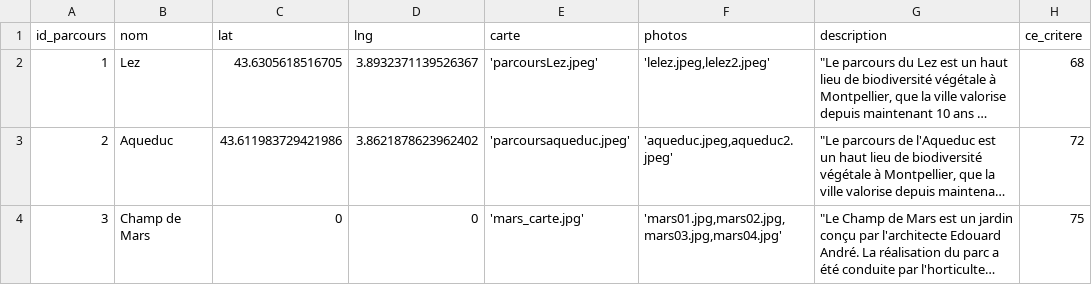
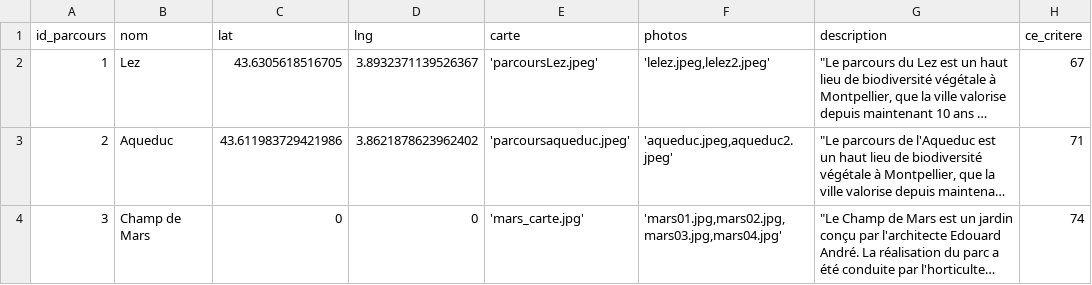
Before and after one commit to telabotanica/FloraClapas, a CSV file: parcours.csv, drawn as a sheet; long unchanged cells end in …; the diff names each change by its address in the sheet, - before the commit and + after, or states it on an @@ line.

```diff
--- a/parcours.csv
+++ b/parcours.csv
-H2 (ce_critere): 68
+H2 (ce_critere): 67
-H3 (ce_critere): 72
+H3 (ce_critere): 71
-H4 (ce_critere): 75
+H4 (ce_critere): 74
```
Also changed, not shown: avoir_critere.csv, critere.csv, 18 other files.
